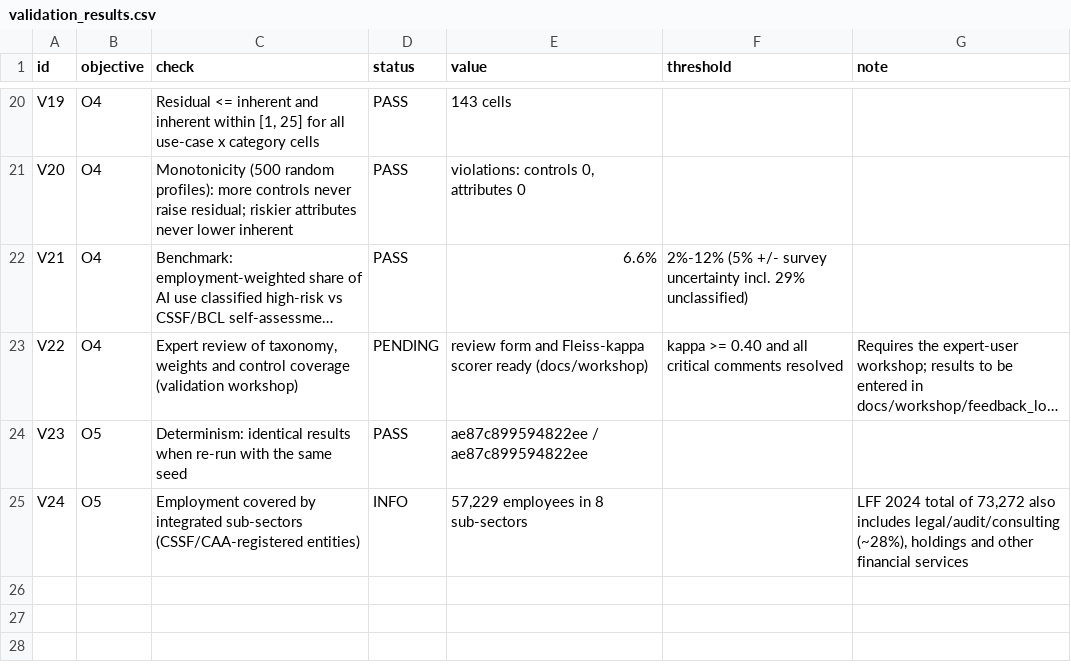
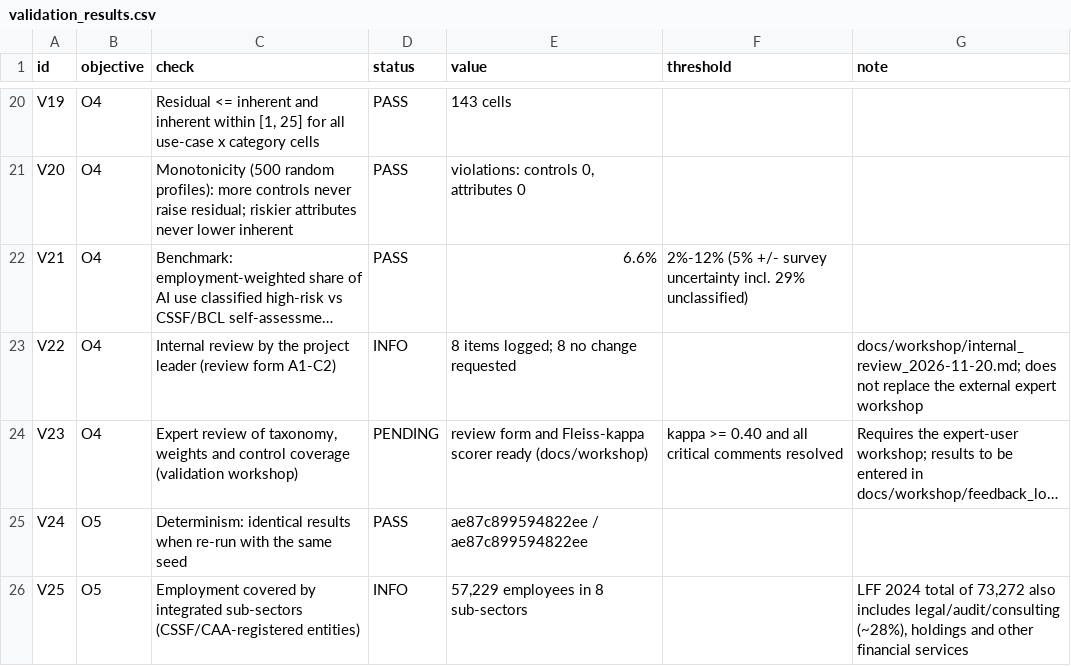
Before and after one commit to GEKKOCOCAPITAL/gekko-ai-observatory, a CSV file: outputs/validation_results.csv, drawn as a sheet; only a part is shown, gaps mark what is left out; long unchanged cells end in …; addresses are those after the commit; the diff names each change by its address in the sheet, - before the commit and + after, or states it on an @@ line.

```diff
--- a/outputs/validation_results.csv
+++ b/outputs/validation_results.csv
+row 23: V22 | O4 | Internal review by the project leader (review form A1-C2) | INFO | 8 items logged; 8 no change requested |  | docs/workshop/internal_review_2026-11-20.md; does not replace the external expert workshop
-A24 (id): V22
+A24 (id): V23
-A25 (id): V23
+A25 (id): V24
-A26 (id): V24
+A26 (id): V25
```
Also changed, not shown: 9 other files.
